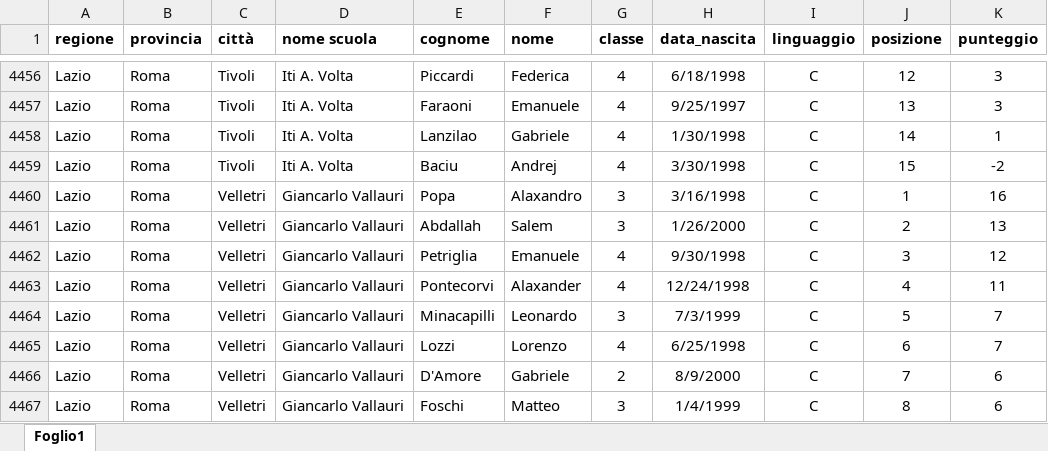
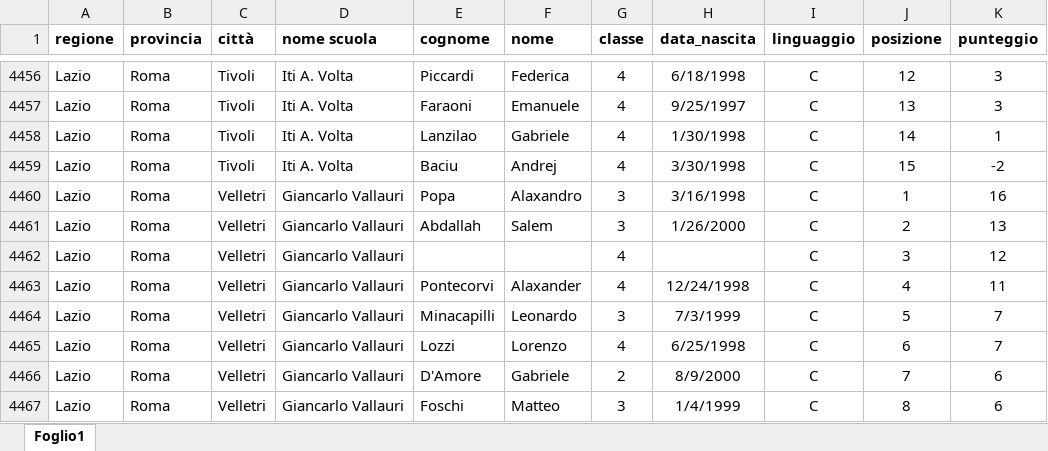
Before and after one commit to olimpiadi-informatica/website, an Excel workbook: static/oldsite/101/partecipanti_scolastica_2015.xlsx, sheet Foglio1, drawn as a sheet; only a part is shown, gaps mark what is left out; values as stored, in another font and other column widths than the file's, no borders; the diff names each change by its address in the sheet, - before the commit and + after, or states it on an @@ line.

Commit message:
Add files via upload

```diff
--- a/static/oldsite/101/partecipanti_scolastica_2015.xlsx (sheet Foglio1)
+++ b/static/oldsite/101/partecipanti_scolastica_2015.xlsx (sheet Foglio1)
-E4462 (cognome): Petriglia
+E4462 (cognome): (empty)
-F4462 (nome): Emanuele
+F4462 (nome): (empty)
-H4462 (data_nascita): 9/30/1998
+H4462 (data_nascita): (empty)
```
